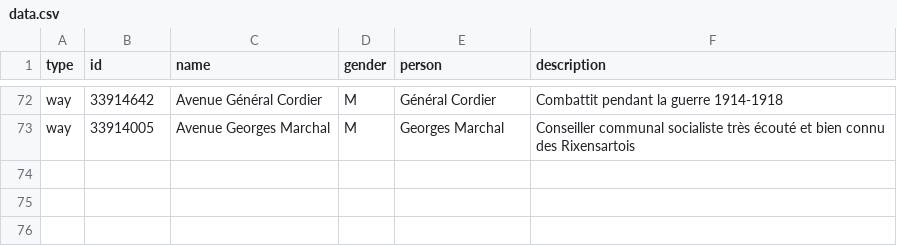
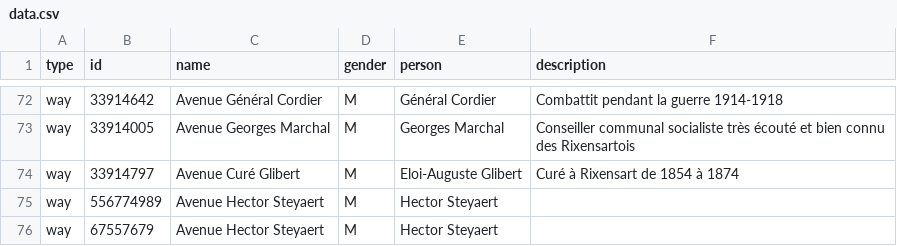
Before and after one commit to EqualStreetNames/equalstreetnames-rixensart, a CSV file: data.csv, drawn as a sheet; only a part is shown, gaps mark what is left out; the diff names each change by its address in the sheet, - before the commit and + after, or states it on an @@ line.

Commit message:
Update data

```diff
--- a/data.csv
+++ b/data.csv
+row 74: way | 33914797 | Avenue Curé Glibert | M | Eloi-Auguste Glibert | Curé à Rixensart de 1854 à 1874
+row 75: way | 556774989 | Avenue Hector Steyaert | M | Hector Steyaert
+row 76: way | 67557679 | Avenue Hector Steyaert | M | Hector Steyaert
```
Also changed, not shown: data/other.csv.
